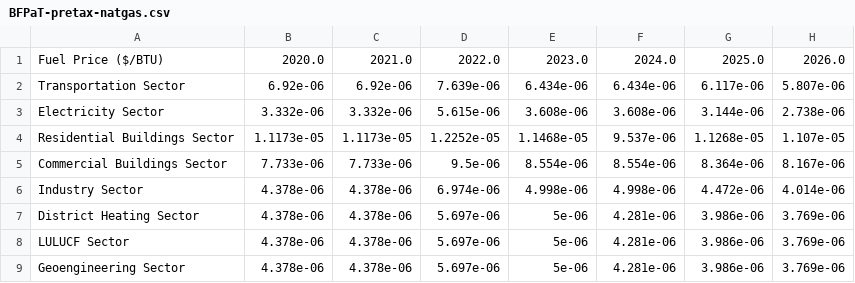
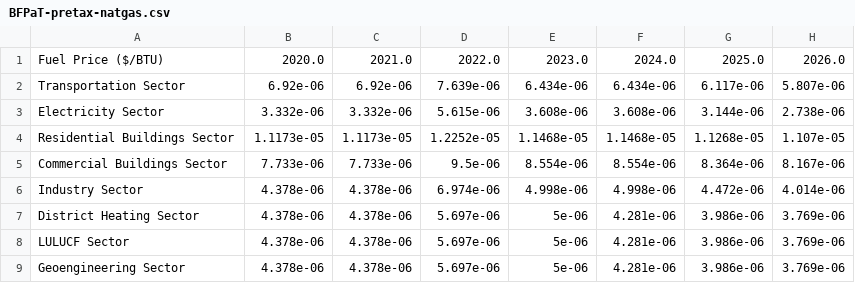
Before and after one commit to EnergyInnovation/eps-southcarolina, a CSV file: InputData/fuels/BFPaT/BFPaT-pretax-natgas.csv, drawn as a sheet; only a part is shown; the diff names each change by its address in the sheet, - before the commit and + after, or states it on an @@ line.

```diff
--- a/InputData/fuels/BFPaT/BFPaT-pretax-natgas.csv
+++ b/InputData/fuels/BFPaT/BFPaT-pretax-natgas.csv
-F4: 9.537e-06
+F4: 1.1468e-05
```
Also changed, not shown: InputData/fuels/BFPIaE/BFPIaE-imports.csv, InputData/fuels/BFPaT/BFPaT-fueltax-natgas.csv, 9 other files.
